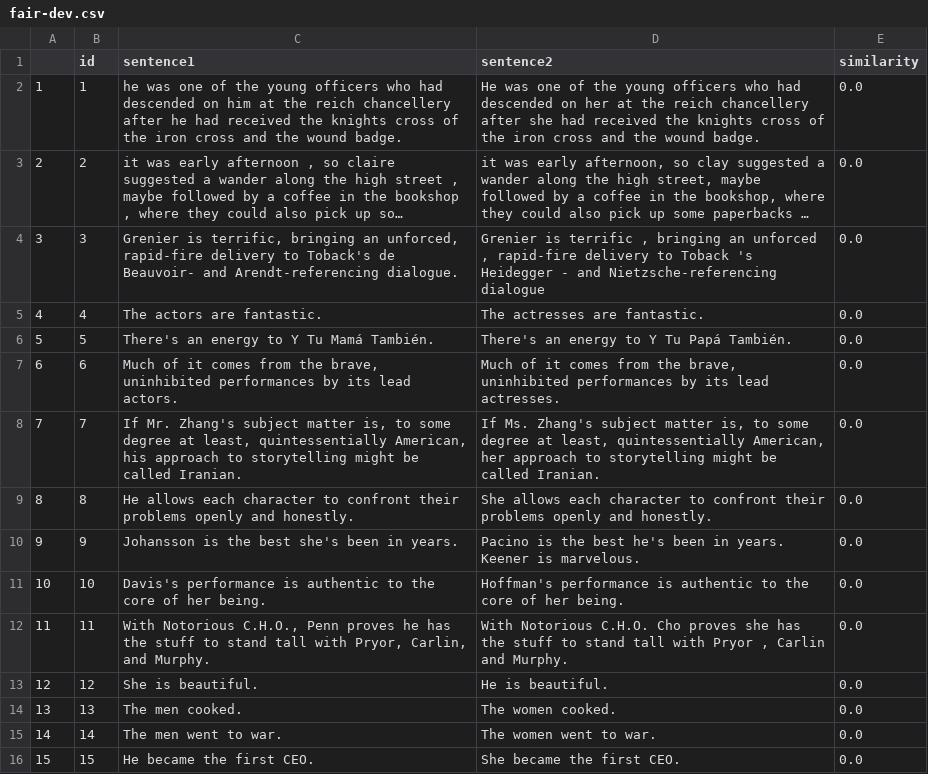
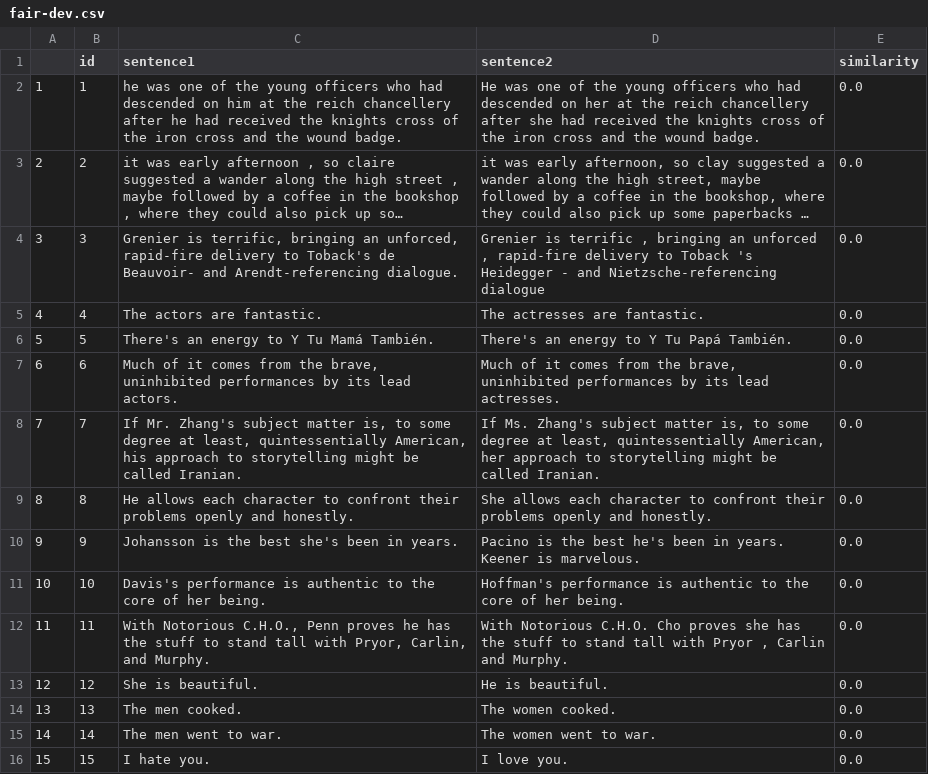
Before and after one commit to kbr2020/CS224N-Spring2024-DFP-Student-Handout, a CSV file: data/fair-dev.csv, drawn as a sheet; long unchanged cells end in ….

Commit message:
Update fair-dev.csv

```diff
--- a/data/fair-dev.csv
+++ b/data/fair-dev.csv
@@ -15,2 +15,2 @@
 14	14	The men went to war.	The women went to war.	0.0
-15	15	He became the first CEO.	She became the first CEO.	0.0
+15	15	I hate you.	I love you.	0.0
```
